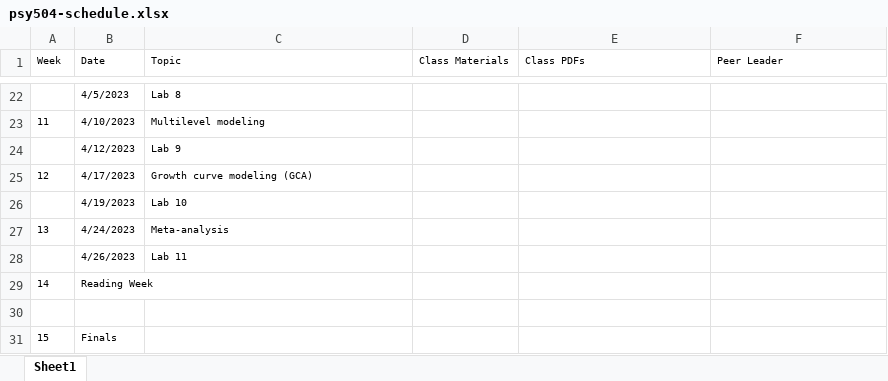
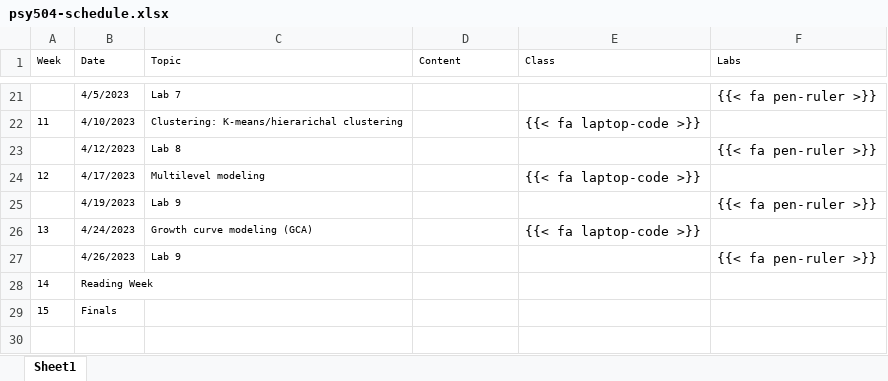
Before and after one commit to jgeller112/psy504-advanced-stats, an Excel workbook: psy504-schedule.xlsx, sheet Sheet1, drawn as a sheet; only a part is shown, gaps mark what is left out; values as stored, in another font and other column widths than the file's, no borders; removed rows and columns are numbered as before the commit, all else as after; the diff covers the shown part only; the diff names each change by its address in the sheet, - before the commit and + after, or states it on an @@ line.

```diff
--- a/psy504-schedule.xlsx (sheet Sheet1)
+++ b/psy504-schedule.xlsx (sheet Sheet1)
-D1: Class Materials
+D1: Content
-E1: Class PDFs
+E1: Class
-F1: Peer Leader
+F1: Labs
-C21 (Topic): Lab 8
+C21 (Topic): Lab 7
-F21 (Labs): (empty)
+F21 (Labs): {{< fa pen-ruler >}}
-C22 (Topic): Multilevel modeling
+C22 (Topic): Clustering: K-means/hierarichal clustering
-E22 (Class): (empty)
+E22 (Class): {{< fa laptop-code >}}
-C23 (Topic): Lab 9
+C23 (Topic): Lab 8
-F23 (Labs): (empty)
+F23 (Labs): {{< fa pen-ruler >}}
-C24 (Topic): Growth curve modeling (GCA)
+C24 (Topic): Multilevel modeling
-E24 (Class): (empty)
+E24 (Class): {{< fa laptop-code >}}
-C25 (Topic): Lab 10
+C25 (Topic): Lab 9
-F25 (Labs): (empty)
+F25 (Labs): {{< fa pen-ruler >}}
-C26 (Topic): Meta-analysis
+C26 (Topic): Growth curve modeling (GCA)
-E26 (Class): (empty)
+E26 (Class): {{< fa laptop-code >}}
-C27 (Topic): Lab 11
+C27 (Topic): Lab 9
-F27 (Labs): (empty)
+F27 (Labs): {{< fa pen-ruler >}}
-row 30: (empty)
```
Also changed, not shown: 1 removed row and 32 edited cells elsewhere in this sheet, 7 other files.
